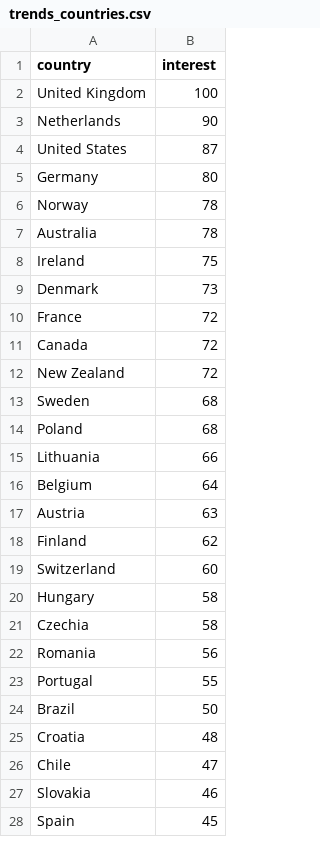
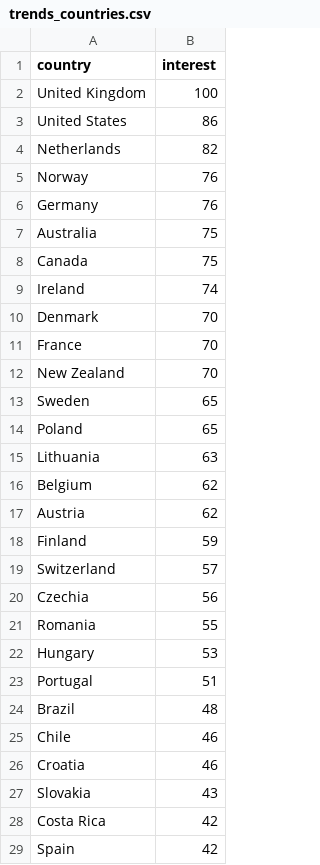
Before and after one commit to ZubayerOjhor/leonida-hype-index, a CSV file: data/raw/trends_countries.csv, drawn as a sheet; only a part is shown; the diff covers the shown part only.

```diff
--- a/data/raw/trends_countries.csv
+++ b/data/raw/trends_countries.csv
@@ -2,27 +2,28 @@ country,interest
 United Kingdom,100
-Netherlands,90
-United States,87
-Germany,80
-Norway,78
-Australia,78
-Ireland,75
-Denmark,73
-France,72
-Canada,72
-New Zealand,72
-Sweden,68
-Poland,68
-Lithuania,66
-Belgium,64
-Austria,63
-Finland,62
-Switzerland,60
-Hungary,58
-Czechia,58
-Romania,56
-Portugal,55
-Brazil,50
-Croatia,48
-Chile,47
-Slovakia,46
-Spain,45
+United States,86
+Netherlands,82
+Norway,76
+Germany,76
+Australia,75
+Canada,75
+Ireland,74
+Denmark,70
+France,70
+New Zealand,70
+Sweden,65
+Poland,65
+Lithuania,63
+Belgium,62
+Austria,62
+Finland,59
+Switzerland,57
+Czechia,56
+Romania,55
+Hungary,53
+Portugal,51
+Brazil,48
+Chile,46
+Croatia,46
+Slovakia,43
+Costa Rica,42
+Spain,42
```
Also changed, not shown: 6 added rows, 7 removed rows and 19 edited cells elsewhere in this file, data/raw/px_SPY.csv, data/raw/px_TTWO.csv, 4 other files.
